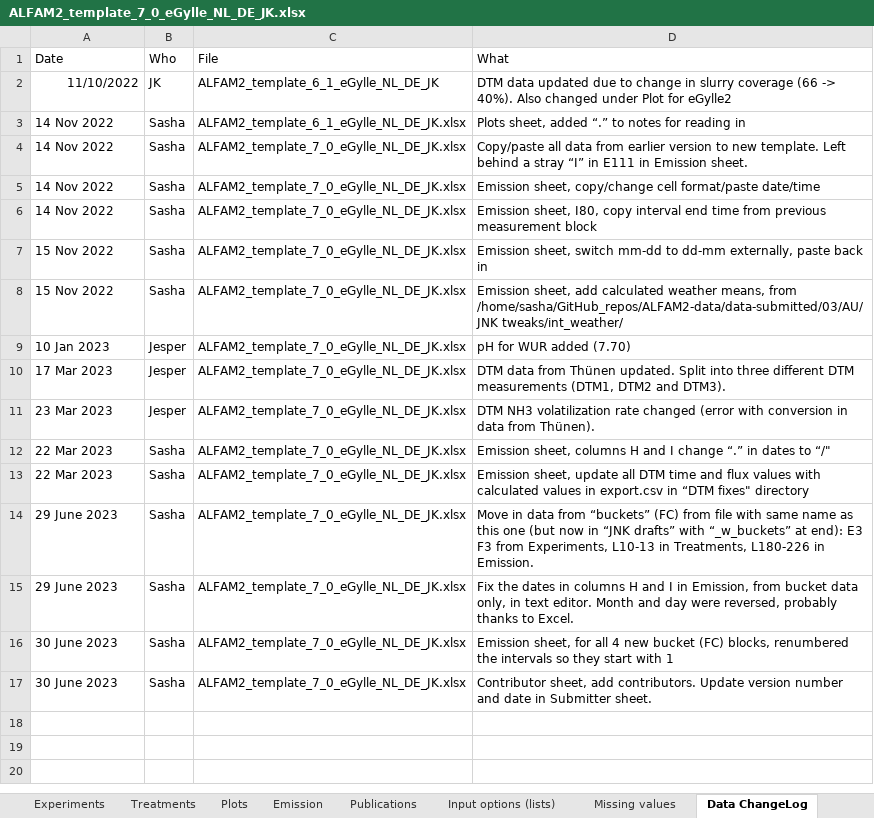
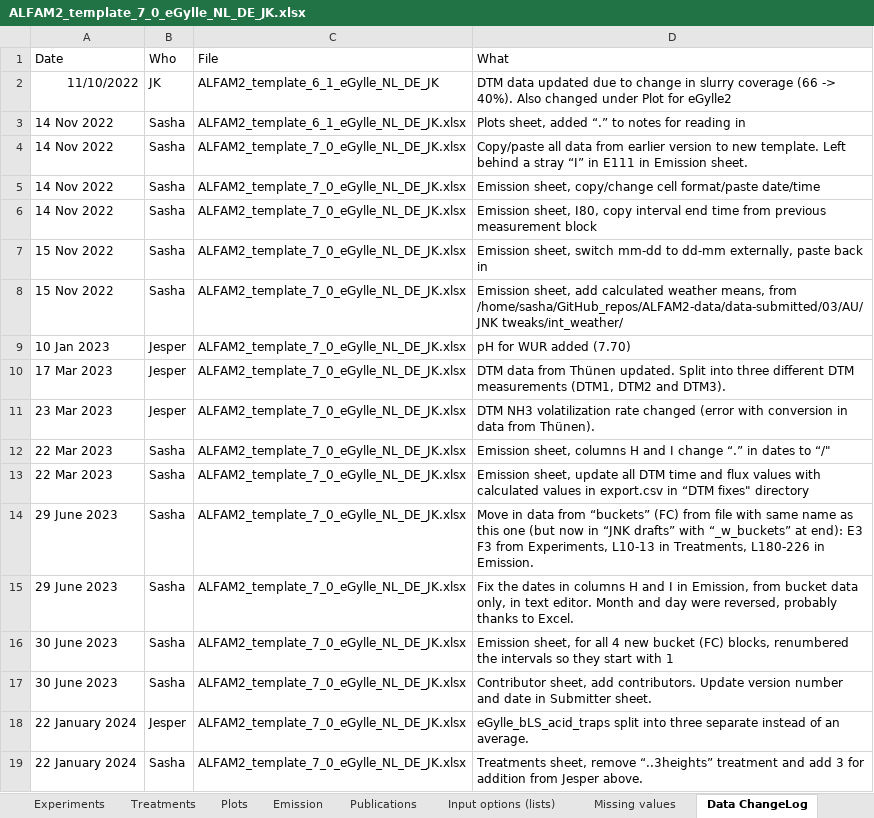
Before and after one commit to AU-BCE-EE/ALFAM2-data, an Excel workbook: data-submitted/03/AU/ALFAM2_template_7_0_eGylle_NL_DE_JK.xlsx, sheet Data ChangeLog, drawn as a sheet; values as stored, in another font and other column widths than the file's, no borders; the diff names each change by its address in the sheet, - before the commit and + after, or states it on an @@ line.

Commit message:
New file from JK, split 1 mean into 3

```diff
--- a/data-submitted/03/AU/ALFAM2_template_7_0_eGylle_NL_DE_JK.xlsx (sheet Data ChangeLog)
+++ b/data-submitted/03/AU/ALFAM2_template_7_0_eGylle_NL_DE_JK.xlsx (sheet Data ChangeLog)
+row 18: 22 January 2024 | Jesper | ALFAM2_template_7_0_eGylle_NL_DE_JK.xlsx | eGylle_bLS_acid_traps split into three separate instead of an average.
+row 19: 22 January 2024 | Sasha | ALFAM2_template_7_0_eGylle_NL_DE_JK.xlsx | Treatments sheet, remove “..3heights” treatment and add 3 for addition from Jesper above.
```
Also changed, not shown: sheet Emission, sheet Treatments, 41 other files.
